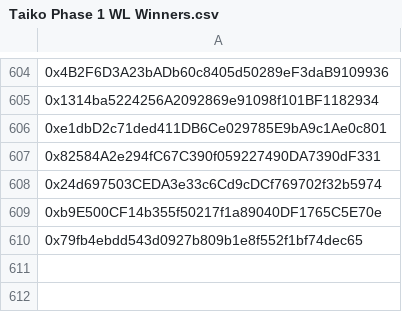
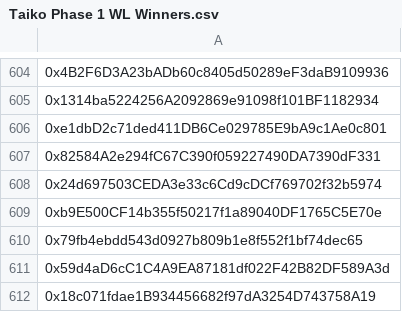
Before and after one commit to taikoxyz/operations, a CSV file: taikoons-whitelist/Taiko Phase 1 WL Winners.csv, drawn as a sheet; only a part is shown, gaps mark what is left out; the diff names each change by its address in the sheet, - before the commit and + after, or states it on an @@ line.

Commit message:
Update Taiko Phase 1 WL Winners.csv
Merged Missing Wallets

```diff
--- a/taikoons-whitelist/Taiko Phase 1 WL Winners.csv
+++ b/taikoons-whitelist/Taiko Phase 1 WL Winners.csv
+row 611: 0x59d4aD6cC1C4A9EA87181df022F42B82DF589A3d
+row 612: 0x18c071fdae1B934456682f97dA3254D743758A19
```
